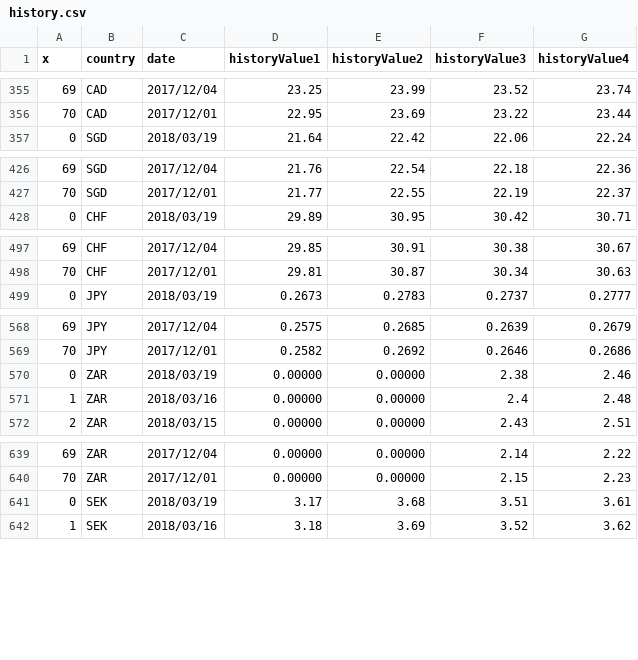
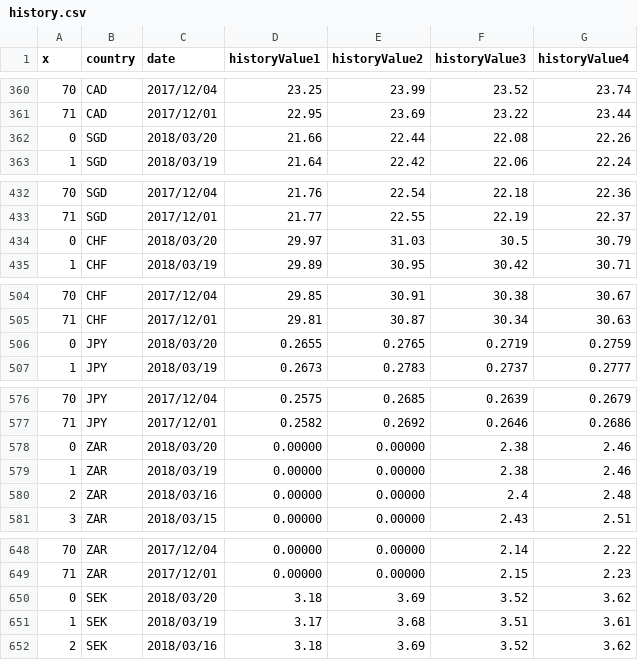
Before and after one commit to Wang-YiWei/proj_exchangeRate, a CSV file: data/history.csv, drawn as a sheet; only a part is shown, gaps mark what is left out; the diff covers the shown part only; the diff names each change by its address in the sheet, - before the commit and + after, or states it on an @@ line.

```diff
--- a/data/history.csv
+++ b/data/history.csv
@@ column A (x) renumbered from row 3 down @@
+row 362: 0 | SGD | 2018/03/20 | 21.66 | 22.44 | 22.08 | 22.26
+row 434: 0 | CHF | 2018/03/20 | 29.97 | 31.03 | 30.5 | 30.79
+row 506: 0 | JPY | 2018/03/20 | 0.2655 | 0.2765 | 0.2719 | 0.2759
+row 578: 0 | ZAR | 2018/03/20 | 0.00000 | 0.00000 | 2.38 | 2.46
+row 650: 0 | SEK | 2018/03/20 | 3.18 | 3.69 | 3.52 | 3.62
```
Also changed, not shown: 14 added rows elsewhere in this file.
